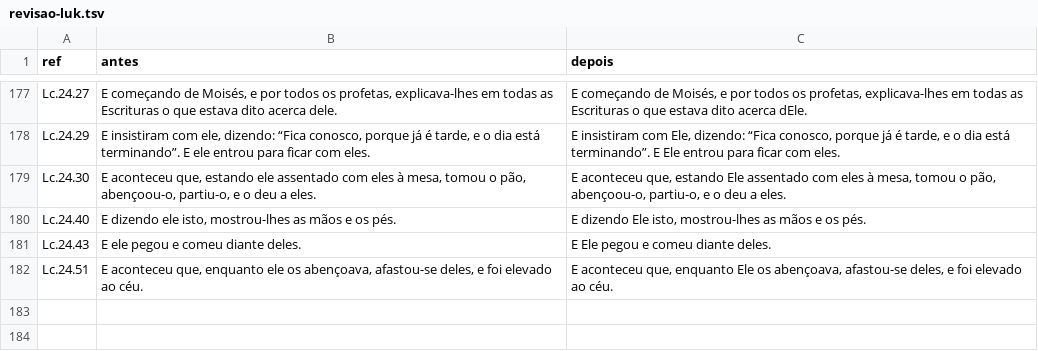
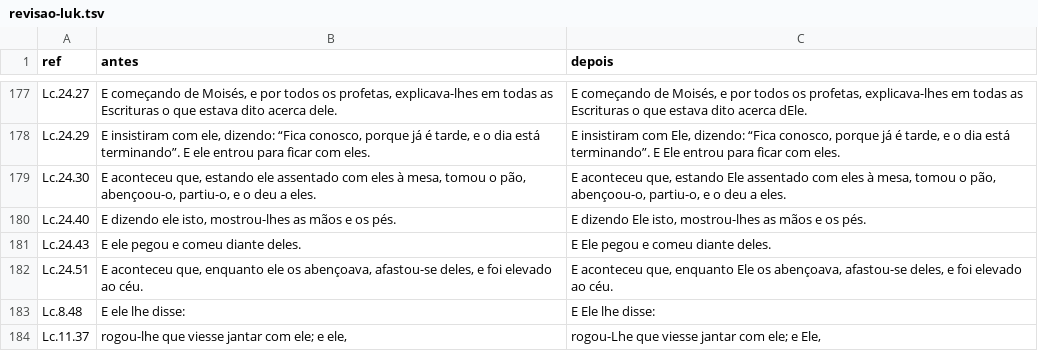
Before and after one commit to avilavpb/BibliaLivre, a TSV file: pronomes-divinos/revisao-luk.tsv, drawn as a sheet; only a part is shown, gaps mark what is left out.

Commit message:
Pronomes divinos, Lucas: Lc 8.48 e 11.37 (edição manual)

```diff
--- a/pronomes-divinos/revisao-luk.tsv
+++ b/pronomes-divinos/revisao-luk.tsv
@@ -182 +182,3 @@ Lc.24.43	E ele pegou e comeu diante deles.	E Ele pegou e comeu diante deles.
 Lc.24.51	E aconteceu que, enquanto ele os abençoava, afastou-se deles, e foi elevado ao céu.	E aconteceu que, enquanto Ele os abençoava, afastou-se deles, e foi elevado ao céu.
+Lc.8.48	E ele lhe disse:	E Ele lhe disse:
+Lc.11.37	rogou-lhe que viesse jantar com ele; e ele,	rogou-Lhe que viesse jantar com ele; e Ele,
```
Also changed, not shown: 3 other files.
